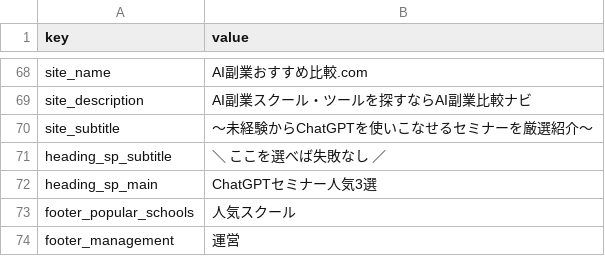
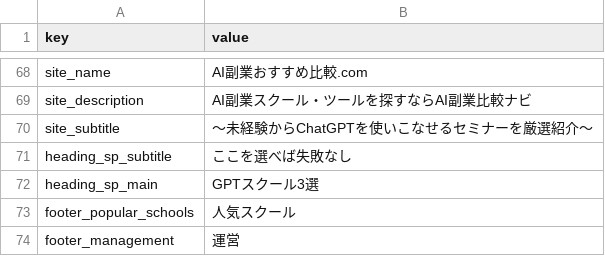
Before and after one commit to senjinholdings/GSA_ai, a CSV file: ai003/text/common-text.csv, drawn as a sheet; only a part is shown, gaps mark what is left out.

```diff
--- a/ai003/text/common-text.csv
+++ b/ai003/text/common-text.csv
@@ -70,4 +70,4 @@ site_description,AI副業スクール・ツールを探すならAI副業比較
 site_subtitle,〜未経験からChatGPTを使いこなせるセミナーを厳選紹介〜
-heading_sp_subtitle,＼ ここを選べば失敗なし ／
-heading_sp_main,ChatGPTセミナー人気3選
+heading_sp_subtitle, ここを選べば失敗なし
+heading_sp_main,GPTスクール3選
 footer_popular_schools,人気スクール
```
